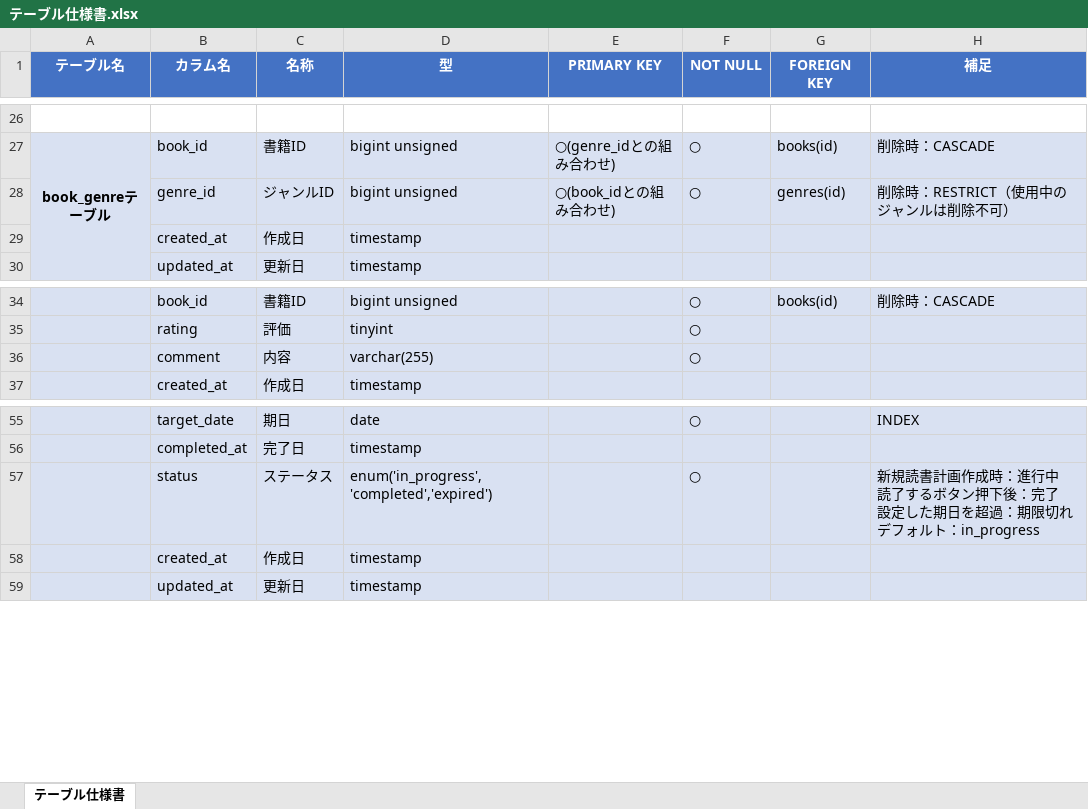
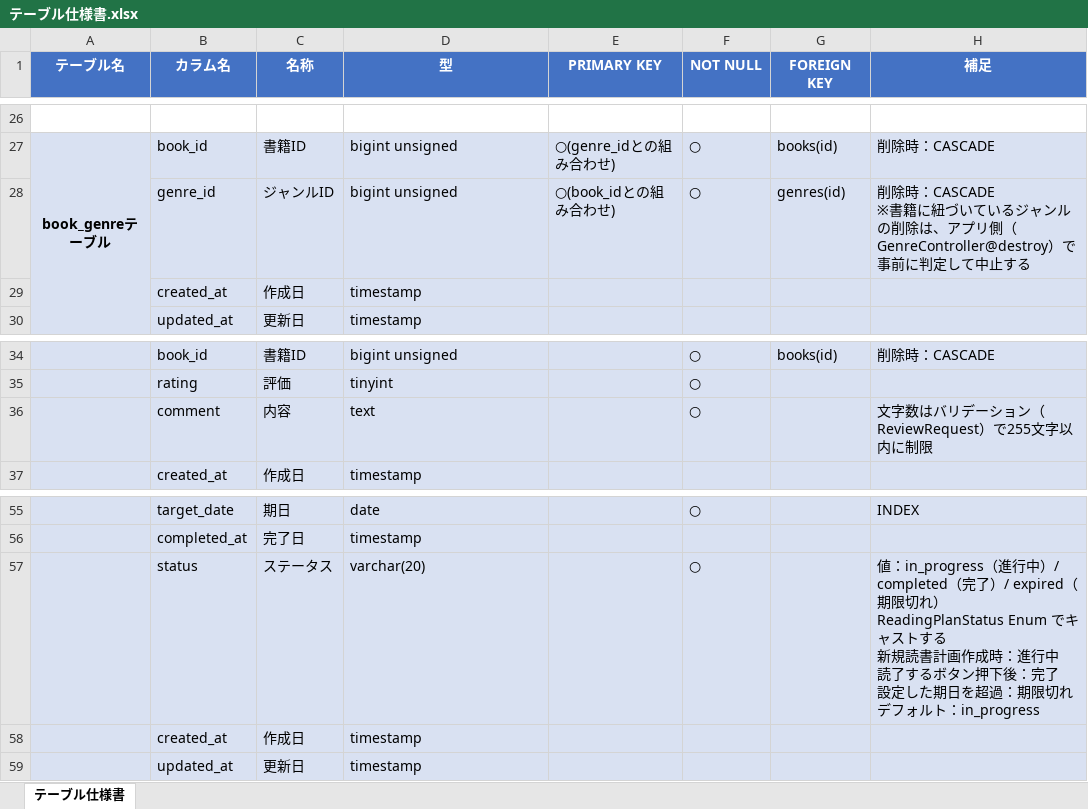
Before and after one commit to yuichiro-yamada/bookshelf, an Excel workbook: テーブル仕様書.xlsx, sheet テーブル仕様書, drawn as a sheet; only a part is shown, gaps mark what is left out; values as stored, in another font and other column widths than the file's, no borders; ↵ is a line break in a cell; the diff names each change by its address in the sheet, - before the commit and + after, or states it on an @@ line.

```diff
--- a/テーブル仕様書.xlsx (sheet テーブル仕様書)
+++ b/テーブル仕様書.xlsx (sheet テーブル仕様書)
-H28 (補足): 削除時：RESTRICT（使用中のジャンルは削除不可）
+H28 (補足): 削除時：CASCADE ↵ ※書籍に紐づいているジャンルの削除は、アプリ側（GenreController@destroy）で事前に判定して中止する
-D36 (型): varchar(255)
+D36 (型): text
-H36 (補足): (empty)
+H36 (補足): 文字数はバリデーション（ReviewRequest）で255文字以内に制限
-D57 (型): enum('in_progress','completed','expired')
+D57 (型): varchar(20)
-H57 (補足): 新規読書…
+H57 (補足): 値：in_progress（進行中）/ completed（完了）/ expired（期限切れ） ↵ ReadingPlanStatus Enum でキャストする ↵ 新規読書…
```
Also changed, not shown: テストケース一覧.xlsx, バッチ・通知仕様書.xlsx, 17 other files.
